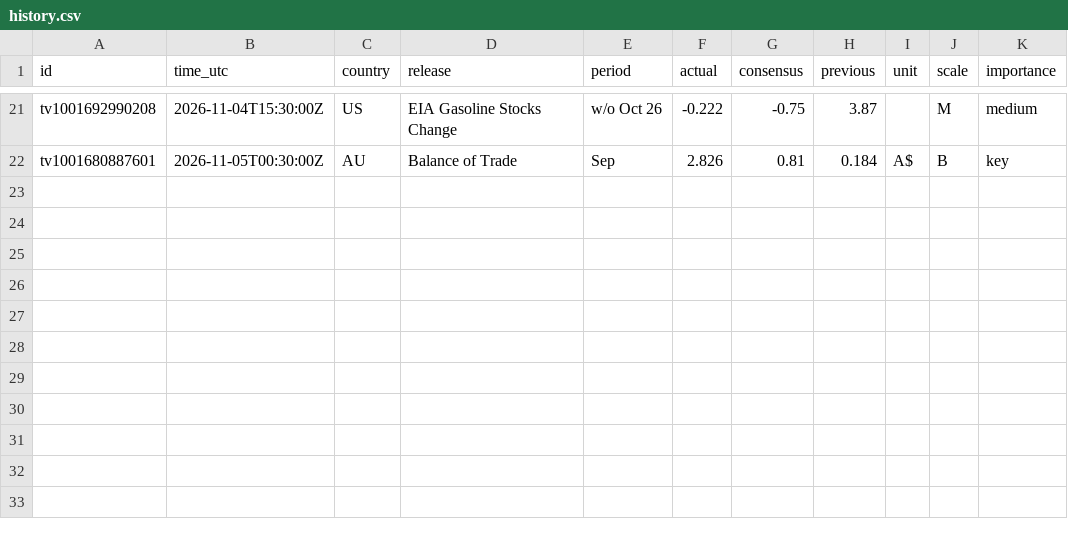
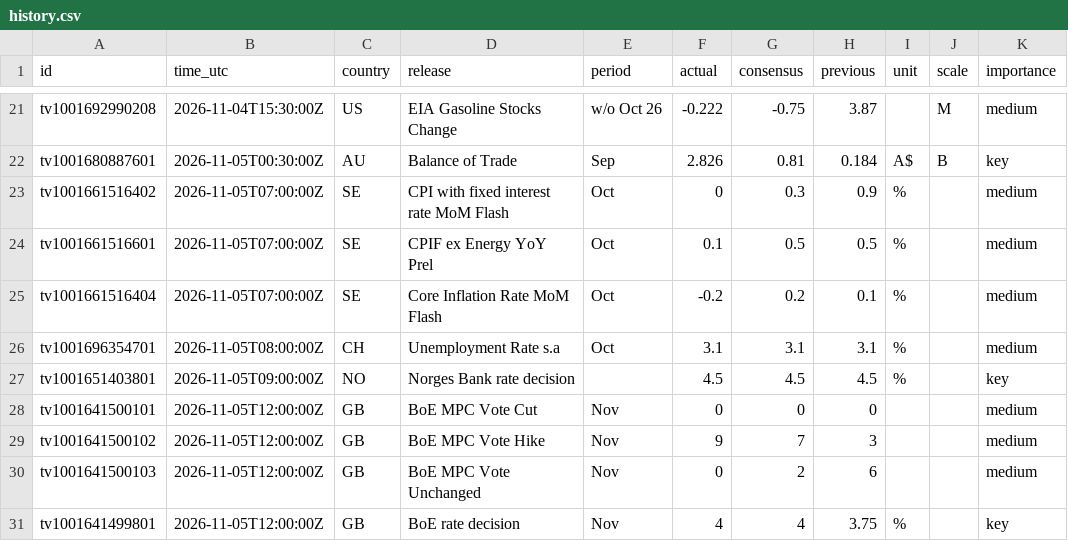
Before and after one commit to mrmikerbrown-maker/Pulse-Site-Demo-v1-Not-Public, a CSV file: data/history.csv, drawn as a sheet; only a part is shown, gaps mark what is left out.

```diff
--- a/data/history.csv
+++ b/data/history.csv
@@ -22 +22,10 @@ tv1001692990208,2026-11-04T15:30:00Z,US,EIA Gasoline Stocks Change,w/o Oct 26,-0
 tv1001680887601,2026-11-05T00:30:00Z,AU,Balance of Trade,Sep,2.826,0.81,0.184,A$,B,key
+tv1001661516402,2026-11-05T07:00:00Z,SE,CPI with fixed interest rate MoM Flash,Oct,0,0.3,0.9,%,,medium
+tv1001661516601,2026-11-05T07:00:00Z,SE,CPIF ex Energy YoY Prel,Oct,0.1,0.5,0.5,%,,medium
+tv1001661516404,2026-11-05T07:00:00Z,SE,Core Inflation Rate MoM Flash,Oct,-0.2,0.2,0.1,%,,medium
+tv1001696354701,2026-11-05T08:00:00Z,CH,Unemployment Rate s.a,Oct,3.1,3.1,3.1,%,,medium
+tv1001651403801,2026-11-05T09:00:00Z,NO,Norges Bank rate decision,,4.5,4.5,4.5,%,,key
+tv1001641500101,2026-11-05T12:00:00Z,GB,BoE MPC Vote Cut,Nov,0,0,0,,,medium
+tv1001641500102,2026-11-05T12:00:00Z,GB,BoE MPC Vote Hike,Nov,9,7,3,,,medium
+tv1001641500103,2026-11-05T12:00:00Z,GB,BoE MPC Vote Unchanged,Nov,0,2,6,,,medium
+tv1001641499801,2026-11-05T12:00:00Z,GB,BoE rate decision,Nov,4,4,3.75,%,,key
```
Also changed, not shown: 1 other file.
